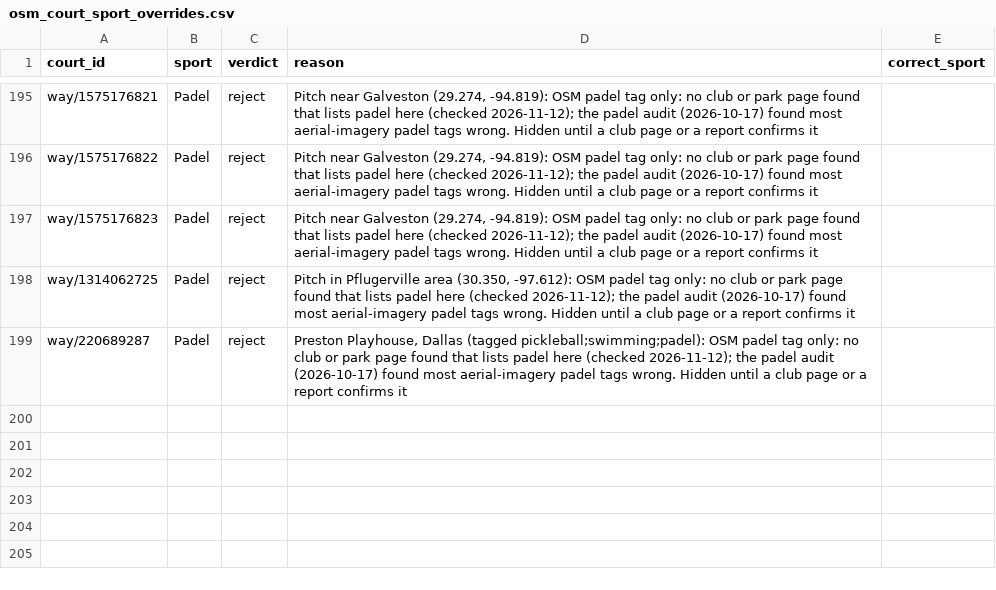
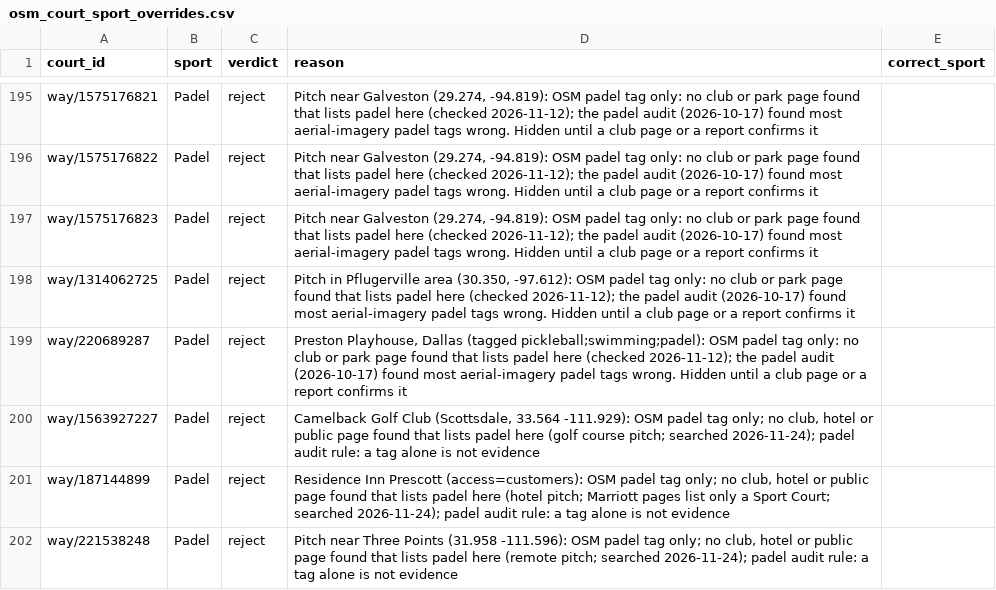
Before and after one commit to abov/courtconnect-ca, a CSV file: transform/seeds/osm_court_sport_overrides.csv, drawn as a sheet; only a part is shown, gaps mark what is left out; the diff names each change by its address in the sheet, - before the commit and + after, or states it on an @@ line.

```diff
--- a/transform/seeds/osm_court_sport_overrides.csv
+++ b/transform/seeds/osm_court_sport_overrides.csv
+row 200: way/1563927227 | Padel | reject | Camelback Golf Club (Scottsdale, 33.564 -111.929): OSM padel tag only; no club, hotel or public page found that lists padel here (golf course pitch; searched 2026-11-24); padel audit rule: a tag alone is not evidence
+row 201: way/187144899 | Padel | reject | Residence Inn Prescott (access=customers): OSM padel tag only; no club, hotel or public page found that lists padel here (hotel pitch; Marriott pages list only a Sport Court; searched 2026-11-24); padel audit rule: a tag alone is not evidence
+row 202: way/221538248 | Padel | reject | Pitch near Three Points (31.958 -111.596): OSM padel tag only; no club, hotel or public page found that lists padel here (remote pitch; searched 2026-11-24); padel audit rule: a tag alone is not evidence
```
Also changed, not shown: 1 other file.
